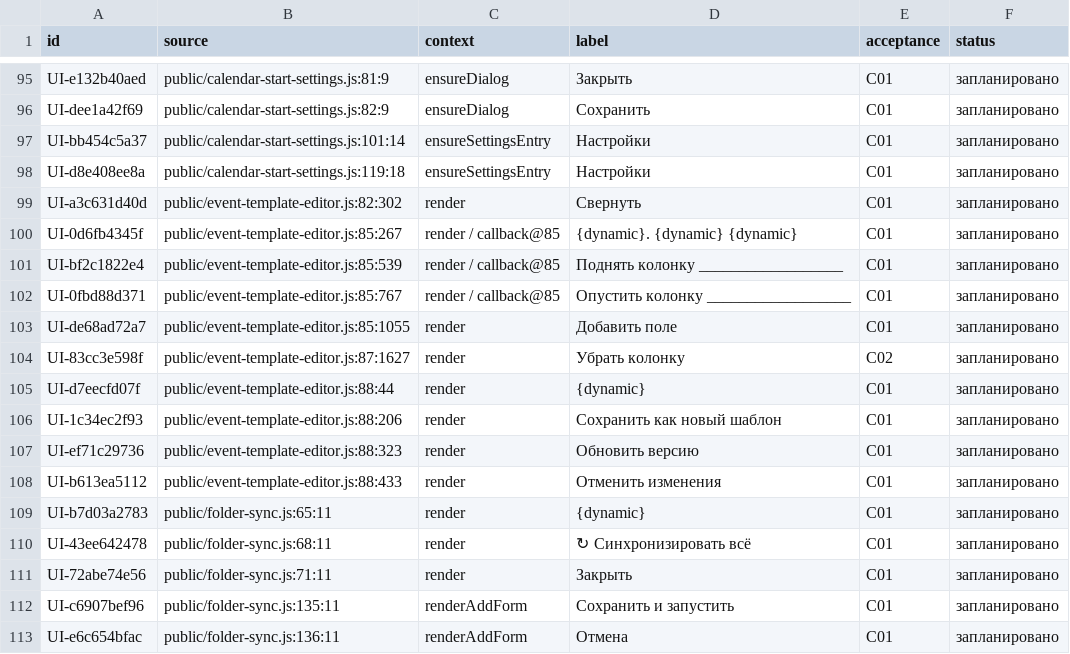
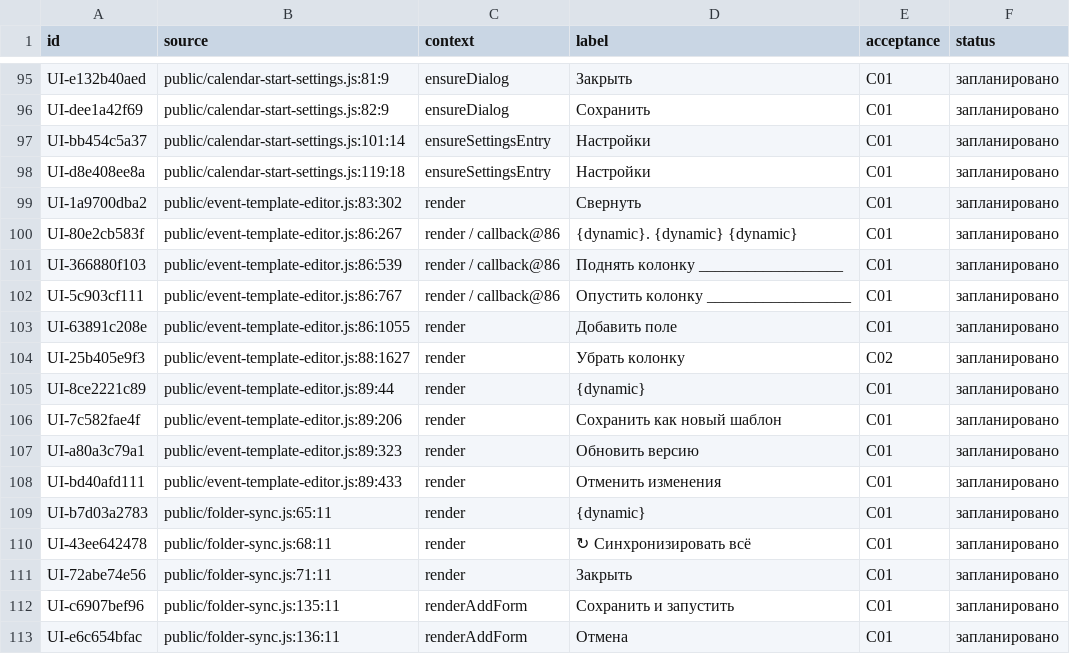
Before and after one commit to f2re/kafedra-planner, a TSV file: docs/design/full-interface/buttons-D1.tsv, drawn as a sheet; only a part is shown, gaps mark what is left out.

```diff
--- a/docs/design/full-interface/buttons-D1.tsv
+++ b/docs/design/full-interface/buttons-D1.tsv
@@ -98,12 +98,12 @@ UI-bb454c5a37	public/calendar-start-settings.js:101:14	ensureSettingsEntry	На
 UI-d8e408ee8a	public/calendar-start-settings.js:119:18	ensureSettingsEntry	Настройки	C01	запланировано
-UI-a3c631d40d	public/event-template-editor.js:82:302	render	Свернуть	C01	запланировано
-UI-0d6fb4345f	public/event-template-editor.js:85:267	render / callback@85	{dynamic}. {dynamic} {dynamic}	C01	запланировано
-UI-bf2c1822e4	public/event-template-editor.js:85:539	render / callback@85	Поднять колонку __________________	C01	запланировано
-UI-0fbd88d371	public/event-template-editor.js:85:767	render / callback@85	Опустить колонку __________________	C01	запланировано
-UI-de68ad72a7	public/event-template-editor.js:85:1055	render	Добавить поле	C01	запланировано
-UI-83cc3e598f	public/event-template-editor.js:87:1627	render	Убрать колонку	C02	запланировано
-UI-d7eecfd07f	public/event-template-editor.js:88:44	render	{dynamic}	C01	запланировано
-UI-1c34ec2f93	public/event-template-editor.js:88:206	render	Сохранить как новый шаблон	C01	запланировано
-UI-ef71c29736	public/event-template-editor.js:88:323	render	Обновить версию	C01	запланировано
-UI-b613ea5112	public/event-template-editor.js:88:433	render	Отменить изменения	C01	запланировано
+UI-1a9700dba2	public/event-template-editor.js:83:302	render	Свернуть	C01	запланировано
+UI-80e2cb583f	public/event-template-editor.js:86:267	render / callback@86	{dynamic}. {dynamic} {dynamic}	C01	запланировано
+UI-366880f103	public/event-template-editor.js:86:539	render / callback@86	Поднять колонку __________________	C01	запланировано
+UI-5c903cf111	public/event-template-editor.js:86:767	render / callback@86	Опустить колонку __________________	C01	запланировано
+UI-63891c208e	public/event-template-editor.js:86:1055	render	Добавить поле	C01	запланировано
+UI-25b405e9f3	public/event-template-editor.js:88:1627	render	Убрать колонку	C02	запланировано
+UI-8ce2221c89	public/event-template-editor.js:89:44	render	{dynamic}	C01	запланировано
+UI-7c582fae4f	public/event-template-editor.js:89:206	render	Сохранить как новый шаблон	C01	запланировано
+UI-a80a3c79a1	public/event-template-editor.js:89:323	render	Обновить версию	C01	запланировано
+UI-bd40afd111	public/event-template-editor.js:89:433	render	Отменить изменения	C01	запланировано
 UI-b7d03a2783	public/folder-sync.js:65:11	render	{dynamic}	C01	запланировано
```
Also changed, not shown: docs/design/full-interface/buttons-D2.tsv, docs/design/full-interface/forms.tsv, 33 other files.
